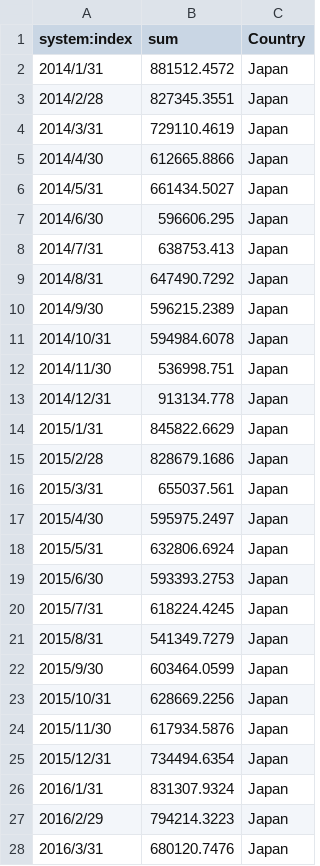
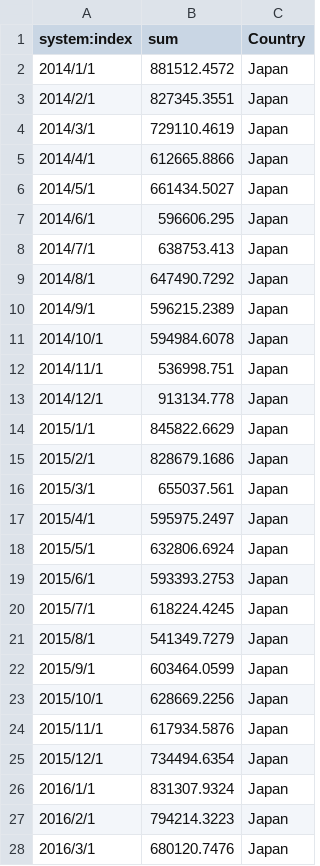
Before and after one commit to AyatoAshihara/my_blog, a CSV file: public/dataset/jpnightlight.csv, drawn as a sheet; only a part is shown; the diff covers the shown part only.

```diff
--- a/public/dataset/jpnightlight.csv
+++ b/public/dataset/jpnightlight.csv
@@ -2,27 +2,27 @@ system:index,sum,Country
-2014/1/31,881512.4572,Japan
-2014/2/28,827345.3551,Japan
-2014/3/31,729110.4619,Japan
-2014/4/30,612665.8866,Japan
-2014/5/31,661434.5027,Japan
-2014/6/30,596606.295,Japan
-2014/7/31,638753.413,Japan
-2014/8/31,647490.7292,Japan
-2014/9/30,596215.2389,Japan
-2014/10/31,594984.6078,Japan
-2014/11/30,536998.751,Japan
-2014/12/31,913134.778,Japan
-2015/1/31,845822.6629,Japan
-2015/2/28,828679.1686,Japan
-2015/3/31,655037.561,Japan
-2015/4/30,595975.2497,Japan
-2015/5/31,632806.6924,Japan
-2015/6/30,593393.2753,Japan
-2015/7/31,618224.4245,Japan
-2015/8/31,541349.7279,Japan
-2015/9/30,603464.0599,Japan
-2015/10/31,628669.2256,Japan
-2015/11/30,617934.5876,Japan
-2015/12/31,734494.6354,Japan
-2016/1/31,831307.9324,Japan
-2016/2/29,794214.3223,Japan
-2016/3/31,680120.7476,Japan
+2014/1/1,881512.4572,Japan,,
+2014/2/1,827345.3551,Japan,,
+2014/3/1,729110.4619,Japan,,
+2014/4/1,612665.8866,Japan,,
+2014/5/1,661434.5027,Japan,,
+2014/6/1,596606.295,Japan,,
+2014/7/1,638753.413,Japan,,
+2014/8/1,647490.7292,Japan,,
+2014/9/1,596215.2389,Japan,,
+2014/10/1,594984.6078,Japan,,
+2014/11/1,536998.751,Japan,,
+2014/12/1,913134.778,Japan,,
+2015/1/1,845822.6629,Japan,,
+2015/2/1,828679.1686,Japan,,
+2015/3/1,655037.561,Japan,,
+2015/4/1,595975.2497,Japan,,
+2015/5/1,632806.6924,Japan,,
+2015/6/1,593393.2753,Japan,,
+2015/7/1,618224.4245,Japan,,
+2015/8/1,541349.7279,Japan,,
+2015/9/1,603464.0599,Japan,,
+2015/10/1,628669.2256,Japan,,
+2015/11/1,617934.5876,Japan,,
+2015/12/1,734494.6354,Japan,,
+2016/1/1,831307.9324,Japan,,
+2016/2/1,794214.3223,Japan,,
+2016/3/1,680120.7476,Japan,,
```
Also changed, not shown: 33 edited cells elsewhere in this file, 35 other files.
